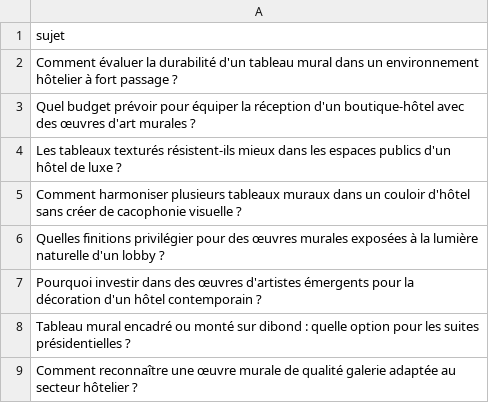
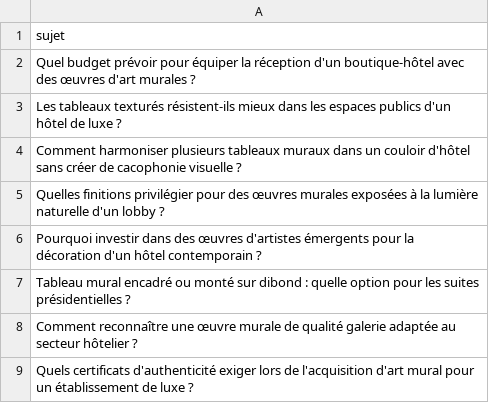
Before and after one commit to Metalosmose21/hotel-luxe-1, a CSV file: sujets.csv, drawn as a sheet; only a part is shown; the shorter side is filled out with more unchanged rows.

```diff
--- a/sujets.csv
+++ b/sujets.csv
@@ -1,3 +1,2 @@
 sujet
-Comment évaluer la durabilité d'un tableau mural dans un environnement hôtelier à fort passage ?
 Quel budget prévoir pour équiper la réception d'un boutique-hôtel avec des œuvres d'art murales ?
```
Also changed, not shown: sujets_traites.csv.
